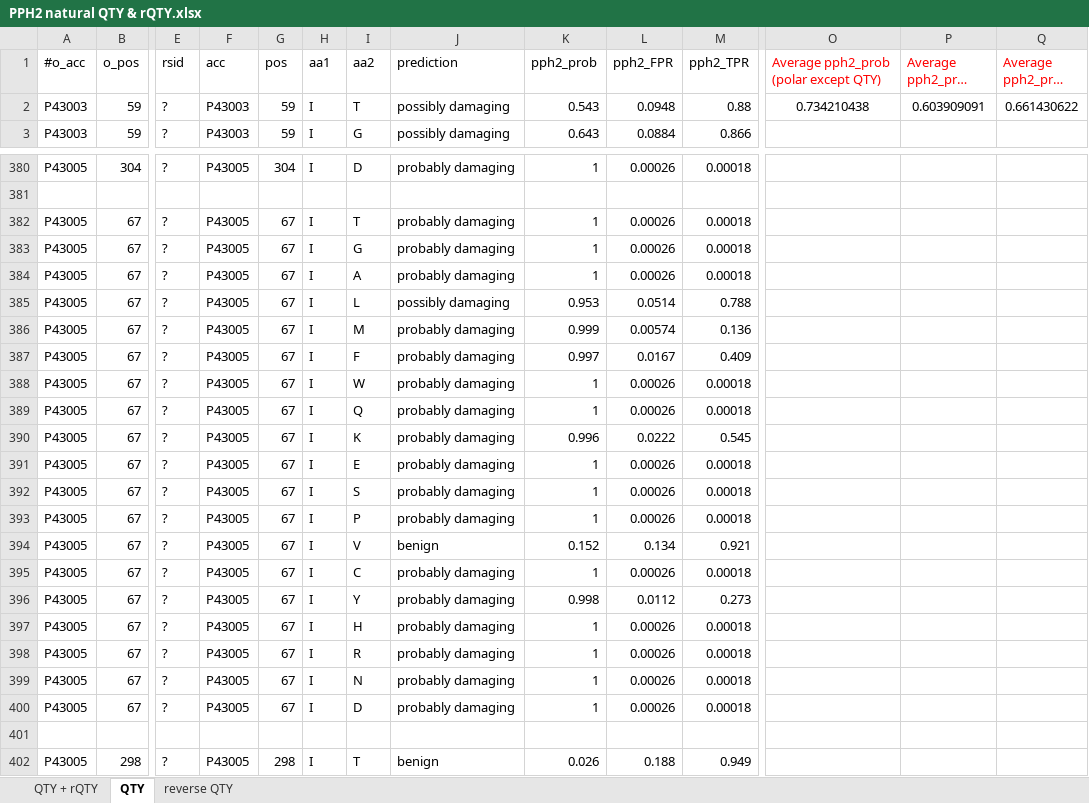
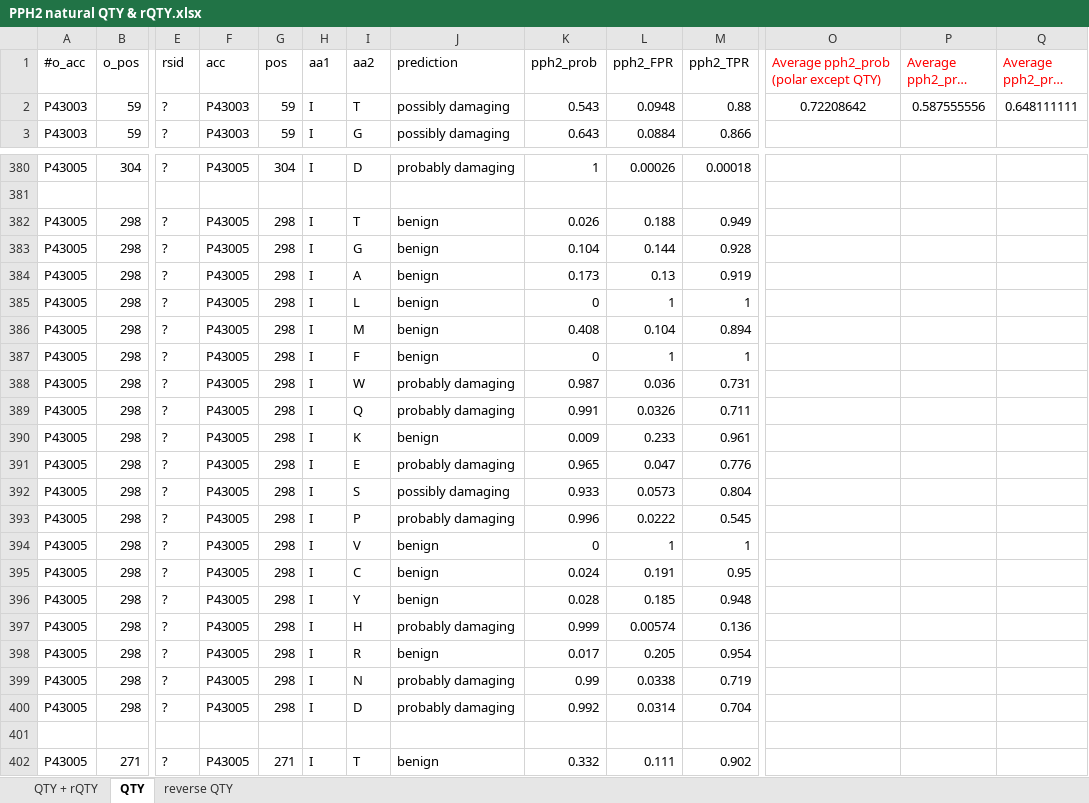
Before and after one commit to eva-smorodina/glut, an Excel workbook: PolyPhen2/PPH2 natural QTY & rQTY.xlsx, sheet QTY, drawn as a sheet; only a part is shown, gaps mark what is left out; the shorter side is filled out with more unchanged rows; long unchanged cells end in …; values as stored, in another font and other column widths than the file's, no borders; rows hold the shown columns only; the diff covers the shown part only; the diff names each change by its address in the sheet, - before the commit and + after, or states it on an @@ line.

Commit message:
Add files via upload

```diff
--- a/PolyPhen2/PPH2 natural QTY & rQTY.xlsx (sheet QTY)
+++ b/PolyPhen2/PPH2 natural QTY & rQTY.xlsx (sheet QTY)
-O2: 0.734210438
+O2: 0.72208642
-P2 (Average pph2_prob (QTY)): 0.603909091
+P2 (Average pph2_prob (QTY)): 0.587555556
-Q2 (Average pph2_prob (all)): 0.661430622
+Q2 (Average pph2_prob (all)): 0.648111111
-row 382: P43005 | 67 | ? | P43005 | 67 | I | T | probably damaging | 1 | 0.00026 | 0.00018
-row 383: P43005 | 67 | ? | P43005 | 67 | I | G | probably damaging | 1 | 0.00026 | 0.00018
-row 384: P43005 | 67 | ? | P43005 | 67 | I | A | probably damaging | 1 | 0.00026 | 0.00018
-row 385: P43005 | 67 | ? | P43005 | 67 | I | L | possibly damaging | 0.953 | 0.0514 | 0.788
-row 386: P43005 | 67 | ? | P43005 | 67 | I | M | probably damaging | 0.999 | 0.00574 | 0.136
-row 387: P43005 | 67 | ? | P43005 | 67 | I | F | probably damaging | 0.997 | 0.0167 | 0.409
-row 388: P43005 | 67 | ? | P43005 | 67 | I | W | probably damaging | 1 | 0.00026 | 0.00018
-row 389: P43005 | 67 | ? | P43005 | 67 | I | Q | probably damaging | 1 | 0.00026 | 0.00018
-row 390: P43005 | 67 | ? | P43005 | 67 | I | K | probably damaging | 0.996 | 0.0222 | 0.545
-row 391: P43005 | 67 | ? | P43005 | 67 | I | E | probably damaging | 1 | 0.00026 | 0.00018
-row 392: P43005 | 67 | ? | P43005 | 67 | I | S | probably damaging | 1 | 0.00026 | 0.00018
-row 393: P43005 | 67 | ? | P43005 | 67 | I | P | probably damaging | 1 | 0.00026 | 0.00018
-row 394: P43005 | 67 | ? | P43005 | 67 | I | V | benign | 0.152 | 0.134 | 0.921
-row 395: P43005 | 67 | ? | P43005 | 67 | I | C | probably damaging | 1 | 0.00026 | 0.00018
-row 396: P43005 | 67 | ? | P43005 | 67 | I | Y | probably damaging | 0.998 | 0.0112 | 0.273
-row 397: P43005 | 67 | ? | P43005 | 67 | I | H | probably damaging | 1 | 0.00026 | 0.00018
-row 398: P43005 | 67 | ? | P43005 | 67 | I | R | probably damaging | 1 | 0.00026 | 0.00018
-row 399: P43005 | 67 | ? | P43005 | 67 | I | N | probably damaging | 1 | 0.00026 | 0.00018
-row 400: P43005 | 67 | ? | P43005 | 67 | I | D | probably damaging | 1 | 0.00026 | 0.00018
-row 401: (empty)
```
Also changed, not shown: 40 removed rows and 4 edited cells elsewhere in this sheet, sheet QTY + rQTY.
